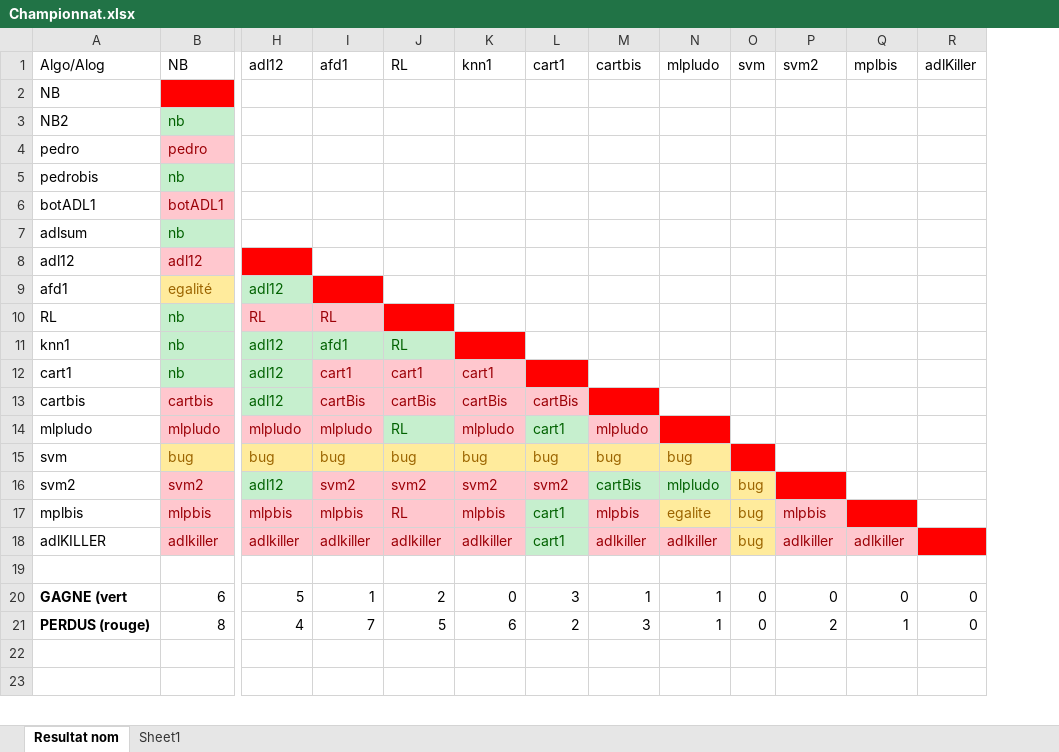
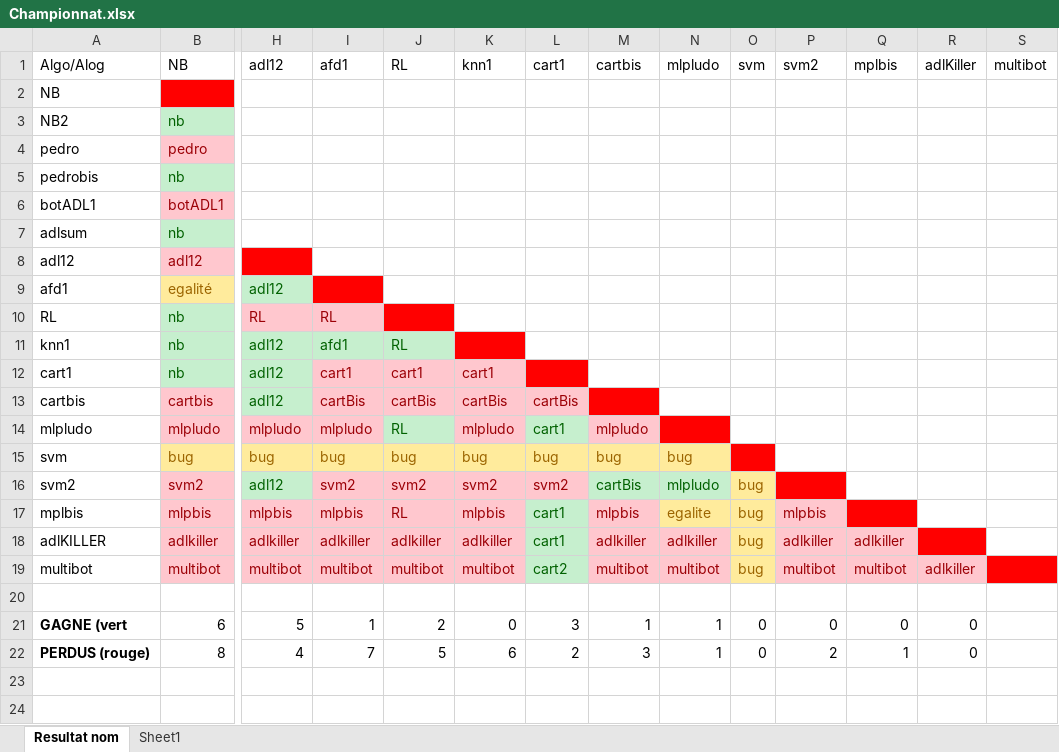
Before and after one commit to Delavy/awele, an Excel workbook: Championnat.xlsx, sheet Resultat nom, drawn as a sheet; only a part is shown, gaps mark what is left out; values as stored, in another font and other column widths than the file's, no borders; rows hold the shown columns only; the diff names each change by its address in the sheet, - before the commit and + after, or states it on an @@ line.

Commit message:
MAJ du championnat

```diff
--- a/Championnat.xlsx (sheet Resultat nom)
+++ b/Championnat.xlsx (sheet Resultat nom)
+column S, row 1: multibot
+row 19: multibot | multibot | multibot | multibot | multibot | multibot | cart2 | multibot | multibot | bug | multibot | multibot | adlkiller
```
Also changed, not shown: formulas that keep their value.
